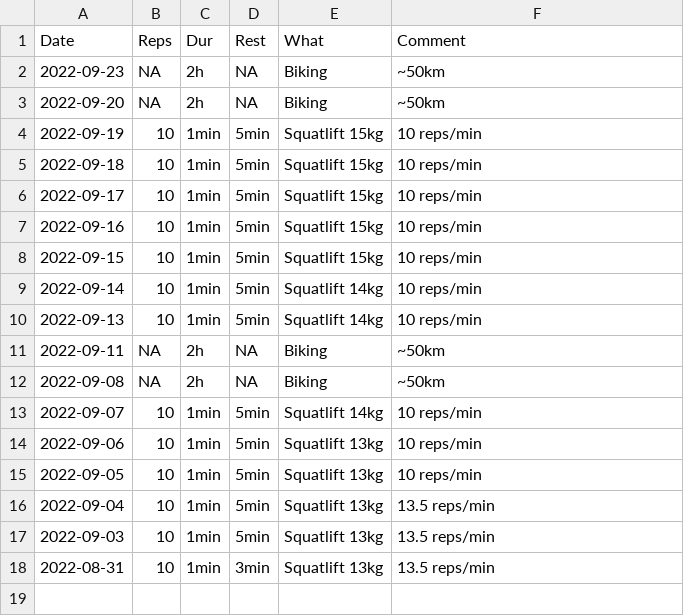
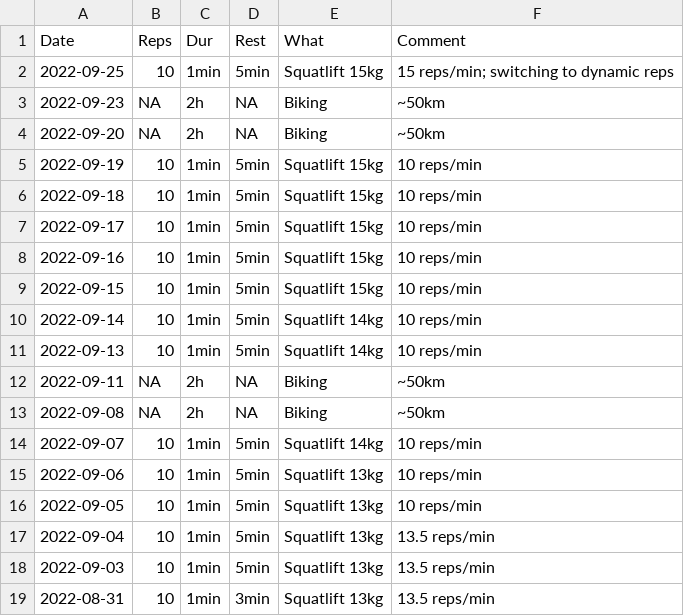
Before and after one commit to mkohlhaas/Sports-Protocol, a CSV file: sp.csv, drawn as a sheet.

Commit message:
lifts weights.

```diff
--- a/sp.csv
+++ b/sp.csv
@@ -1,2 +1,3 @@
 Date,Reps,Dur,Rest,What,Comment
+2022-09-25,10,1min,5min,Squatlift 15kg,15 reps/min; switching to dynamic reps
 2022-09-23,NA,2h,NA,Biking,~50km
```
